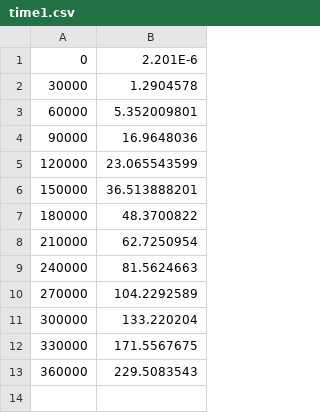
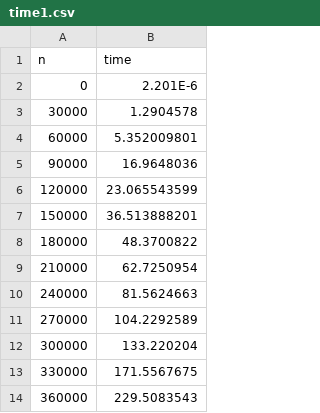
Before and after one commit to CaQtiml/2190261_SupplementaryData, a CSV file: time1.csv, drawn as a sheet; the diff names each change by its address in the sheet, - before the commit and + after, or states it on an @@ line.

Commit message:
Update time1.csv

```diff
--- a/time1.csv
+++ b/time1.csv
+row 1: n | time
```
